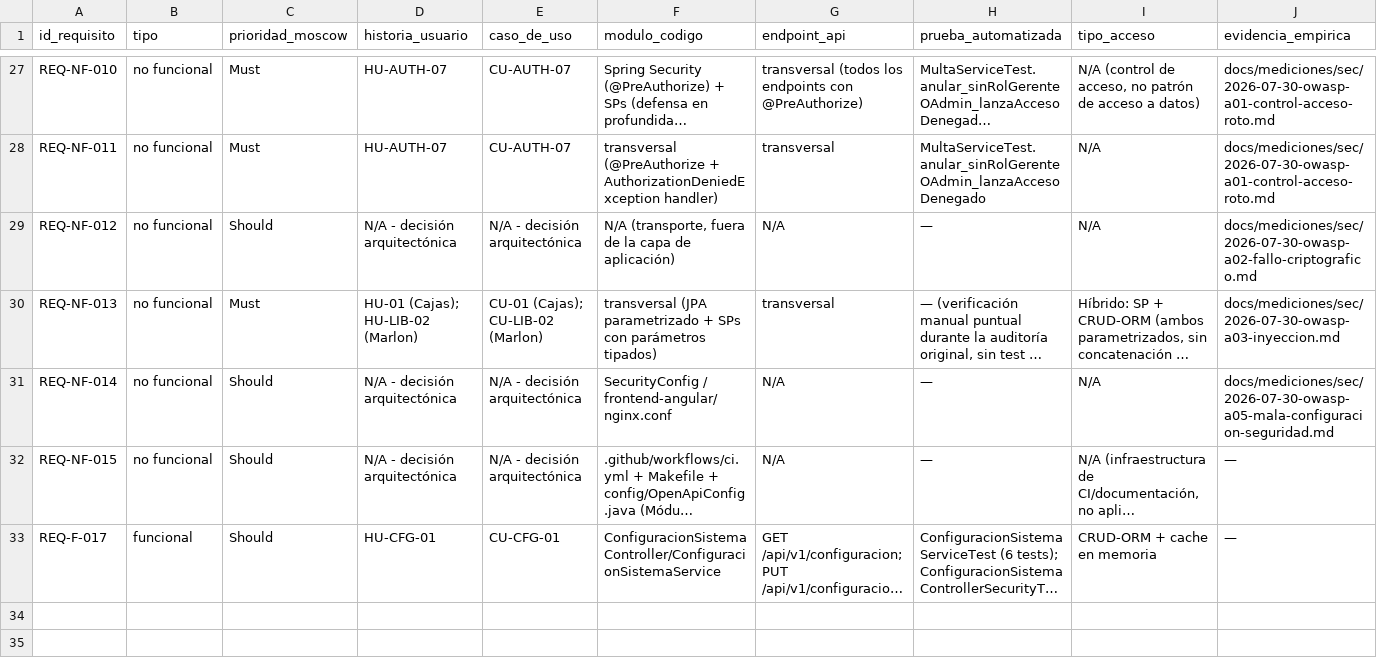
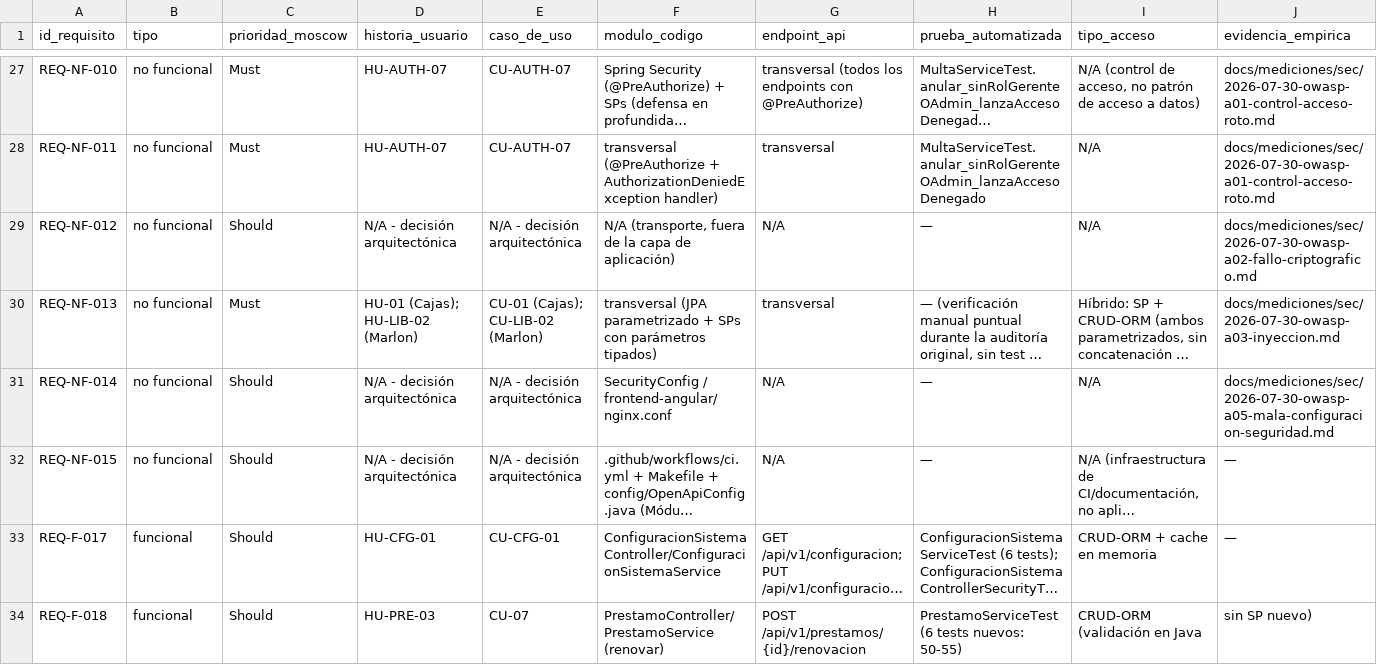
Before and after one commit to mloorm14/sgb-saas, a CSV file: docs/trazabilidad/matriz.csv, drawn as a sheet; only a part is shown, gaps mark what is left out; long unchanged cells end in …; rows hold the shown columns only; the diff names each change by its address in the sheet, - before the commit and + after, or states it on an @@ line.

Commit message:
docs(trazabilidad): agregar REQ-F-018 (renovación de préstamos)
Prioridad Should, referencia HU-PRE-03/CU-07, endpoint POST
/api/v1/prestamos/{id}/renovacion, prueba_automatizada apuntando a los
6 tests nuevos de PrestamoServiceTest. Estado 'implementado', no
'verificado' (build no corrido todavía).

```diff
--- a/docs/trazabilidad/matriz.csv
+++ b/docs/trazabilidad/matriz.csv
+row 34: REQ-F-018 | funcional | Should | HU-PRE-03 | CU-07 | PrestamoController/PrestamoService (renovar) | POST /api/v1/prestamos/{id}/renovacion | PrestamoServiceTest (6 tests nuevos: 50-55) | CRUD-ORM (validación en Java | sin SP nuevo)
```
